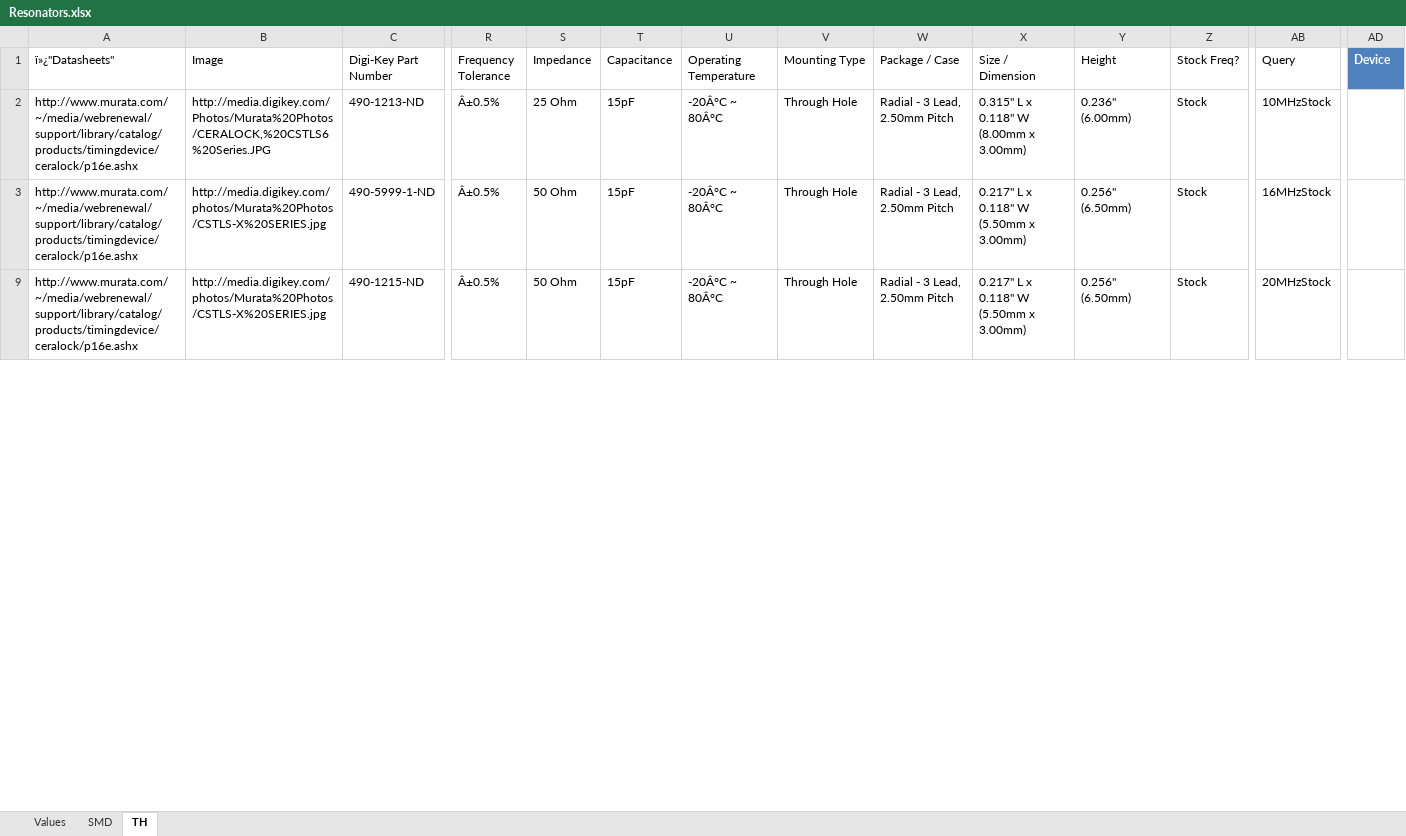
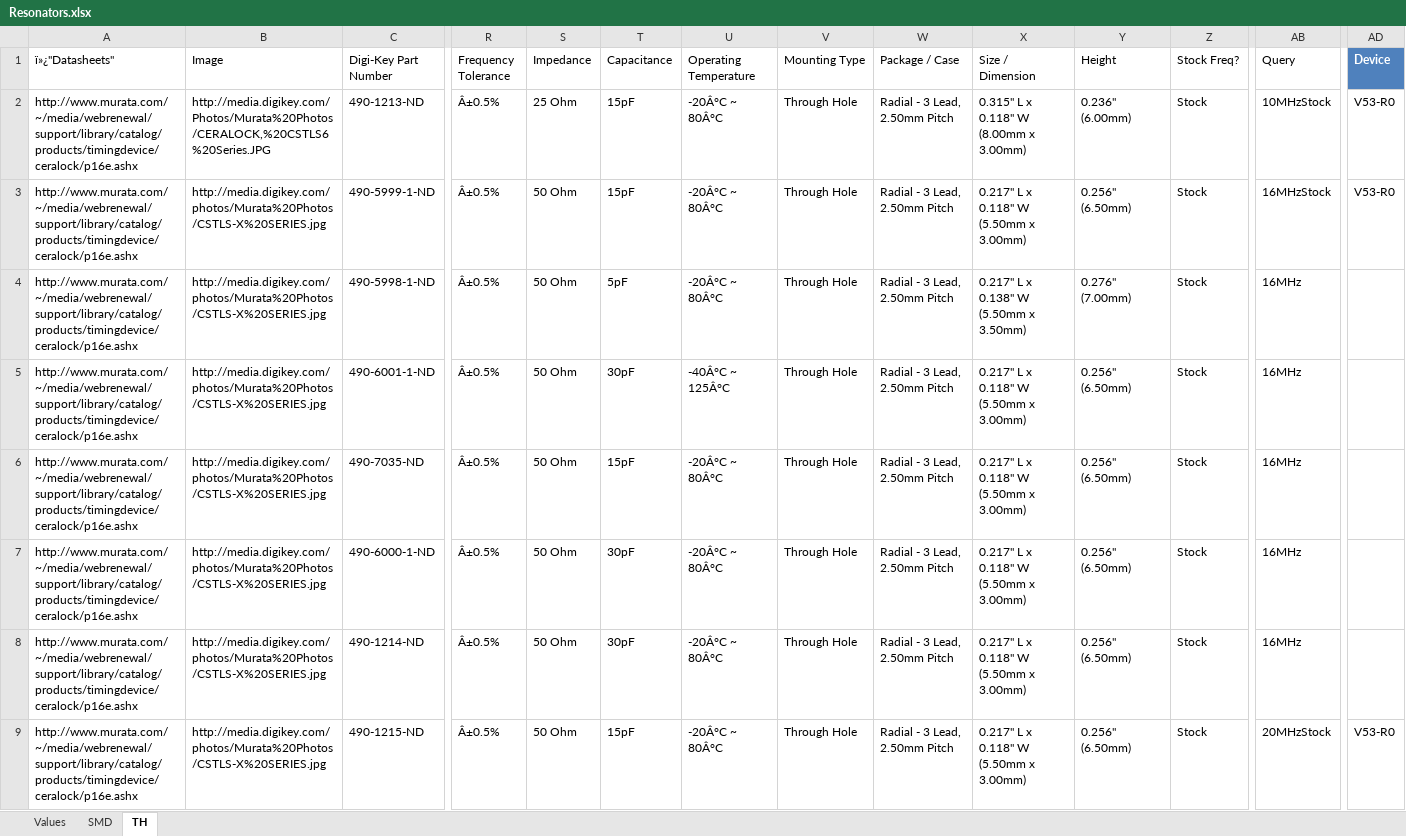
Before and after one commit to NVSL/GadgetronEagleLibs, an Excel workbook: Digikey/Resonators.xlsx, sheet TH, drawn as a sheet; only a part is shown, gaps mark what is left out; values as stored, in another font and other column widths than the file's, no borders; table styles not drawn; rows hold the shown columns only; the diff covers the shown part only; the diff names each change by its address in the sheet, - before the commit and + after, or states it on an @@ line.

Commit message:
placeholder devices
git-svn-id: svn+ssh://bbfs-01.calit2.net/grw/Gordon/svn/trunk/Gadgets/Libraries/Parts@20210 2cf53259-273a-af40-bda6-69d31023b8ec

```diff
--- a/Digikey/Resonators.xlsx (sheet TH)
+++ b/Digikey/Resonators.xlsx (sheet TH)
-AD2:AD3 (Device): (empty)
+AD2:AD3 (Device): V53-R0
@@ row 4 unhidden: http://www.murata.com/~/media/webrenewal/support/library/catalog/products/timingdevice/ceralock/p16e.ashx | http://media.digikey.com/photos/Murata%20Photos/CSTLS-X%20SERIES.jpg | 490-5998-1-ND | Â±0.5% | 50 Ohm | 5pF | -20Â°C ~ 80Â°C | Through Hole | Radial - 3 Lead, 2.50mm Pitch | 0.217" L x 0.138" W (5.50mm x 3.50mm) | 0.276" (7.00mm) | Stock | 16MHz @@
@@ row 5 unhidden: http://www.murata.com/~/media/webrenewal/support/library/catalog/products/timingdevice/ceralock/p16e.ashx | http://media.digikey.com/photos/Murata%20Photos/CSTLS-X%20SERIES.jpg | 490-6001-1-ND | Â±0.5% | 50 Ohm | 30pF | -40Â°C ~ 125Â°C | Through Hole | Radial - 3 Lead, 2.50mm Pitch | 0.217" L x 0.118" W (5.50mm x 3.00mm) | 0.256" (6.50mm) | Stock | 16MHz @@
@@ row 6 unhidden: http://www.murata.com/~/media/webrenewal/support/library/catalog/products/timingdevice/ceralock/p16e.ashx | http://media.digikey.com/photos/Murata%20Photos/CSTLS-X%20SERIES.jpg | 490-7035-ND | Â±0.5% | 50 Ohm | 15pF | -20Â°C ~ 80Â°C | Through Hole | Radial - 3 Lead, 2.50mm Pitch | 0.217" L x 0.118" W (5.50mm x 3.00mm) | 0.256" (6.50mm) | Stock | 16MHz @@
@@ row 7 unhidden: http://www.murata.com/~/media/webrenewal/support/library/catalog/products/timingdevice/ceralock/p16e.ashx | http://media.digikey.com/photos/Murata%20Photos/CSTLS-X%20SERIES.jpg | 490-6000-1-ND | Â±0.5% | 50 Ohm | 30pF | -20Â°C ~ 80Â°C | Through Hole | Radial - 3 Lead, 2.50mm Pitch | 0.217" L x 0.118" W (5.50mm x 3.00mm) | 0.256" (6.50mm) | Stock | 16MHz @@
@@ row 8 unhidden: http://www.murata.com/~/media/webrenewal/support/library/catalog/products/timingdevice/ceralock/p16e.ashx | http://media.digikey.com/photos/Murata%20Photos/CSTLS-X%20SERIES.jpg | 490-1214-ND | Â±0.5% | 50 Ohm | 30pF | -20Â°C ~ 80Â°C | Through Hole | Radial - 3 Lead, 2.50mm Pitch | 0.217" L x 0.118" W (5.50mm x 3.00mm) | 0.256" (6.50mm) | Stock | 16MHz @@
-AD9 (Device): (empty)
+AD9 (Device): V53-R0
```
Also changed, not shown: 6 hidden or unhidden rows and 1 edited cell elsewhere in this sheet, sheet SMD, Digikey/Capacitors.xlsx, Digikey/LEDs.xlsx, 18 other files.
